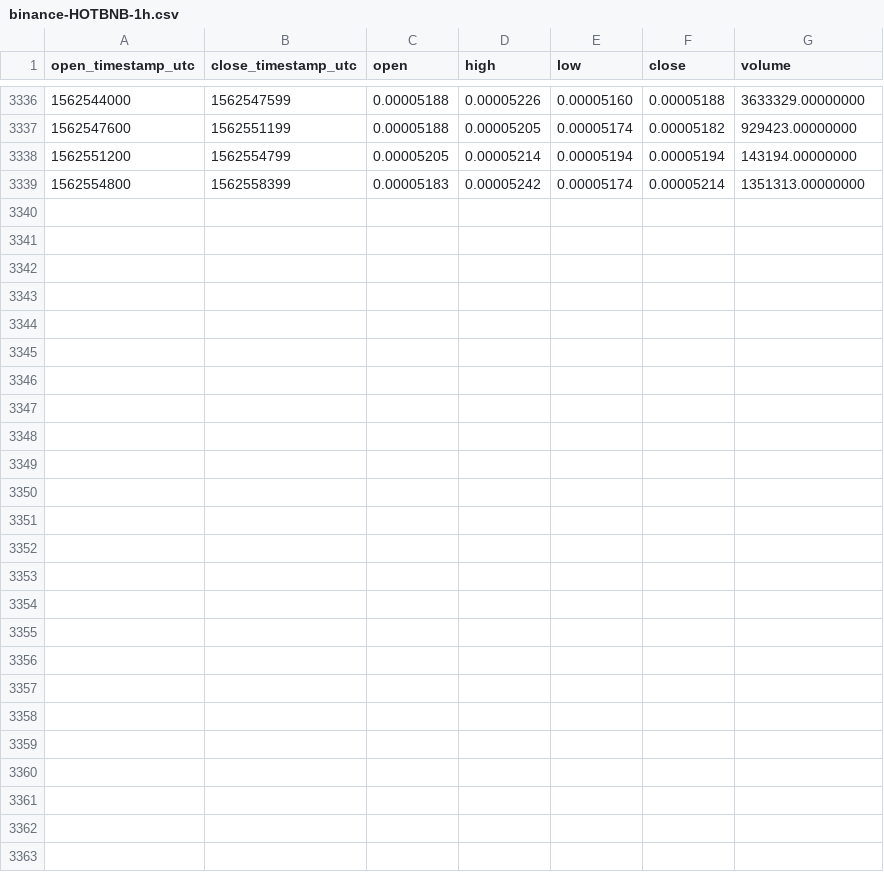
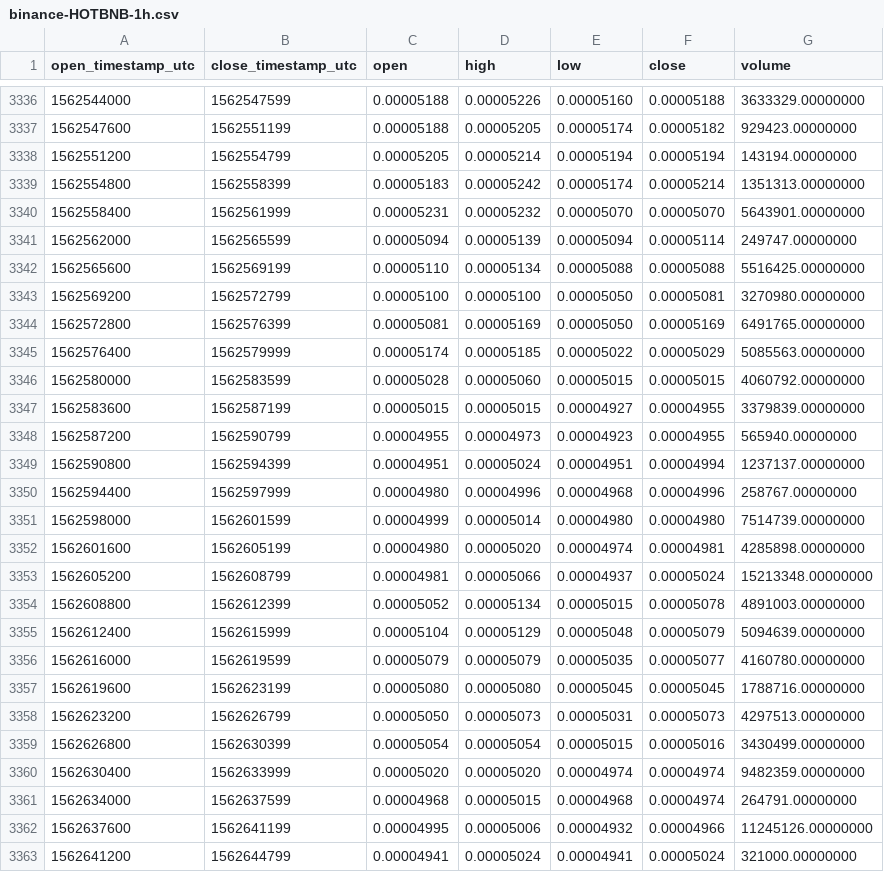
Before and after one commit to cryptobigbro/binance-HOTBNB, a CSV file: binance-HOTBNB-1h.csv, drawn as a sheet; only a part is shown, gaps mark what is left out.

Commit message:
Update OHLCV data.

```diff
--- a/binance-HOTBNB-1h.csv
+++ b/binance-HOTBNB-1h.csv
@@ -3339 +3339,25 @@ open_timestamp_utc,close_timestamp_utc,open,high,low,close,volume
 1562554800,1562558399,0.00005183,0.00005242,0.00005174,0.00005214,1351313.00000000
+1562558400,1562561999,0.00005231,0.00005232,0.00005070,0.00005070,5643901.00000000
+1562562000,1562565599,0.00005094,0.00005139,0.00005094,0.00005114,249747.00000000
+1562565600,1562569199,0.00005110,0.00005134,0.00005088,0.00005088,5516425.00000000
+1562569200,1562572799,0.00005100,0.00005100,0.00005050,0.00005081,3270980.00000000
+1562572800,1562576399,0.00005081,0.00005169,0.00005050,0.00005169,6491765.00000000
+1562576400,1562579999,0.00005174,0.00005185,0.00005022,0.00005029,5085563.00000000
+1562580000,1562583599,0.00005028,0.00005060,0.00005015,0.00005015,4060792.00000000
+1562583600,1562587199,0.00005015,0.00005015,0.00004927,0.00004955,3379839.00000000
+1562587200,1562590799,0.00004955,0.00004973,0.00004923,0.00004955,565940.00000000
+1562590800,1562594399,0.00004951,0.00005024,0.00004951,0.00004994,1237137.00000000
+1562594400,1562597999,0.00004980,0.00004996,0.00004968,0.00004996,258767.00000000
+1562598000,1562601599,0.00004999,0.00005014,0.00004980,0.00004980,7514739.00000000
+1562601600,1562605199,0.00004980,0.00005020,0.00004974,0.00004981,4285898.00000000
+1562605200,1562608799,0.00004981,0.00005066,0.00004937,0.00005024,15213348.00000000
+1562608800,1562612399,0.00005052,0.00005134,0.00005015,0.00005078,4891003.00000000
+1562612400,1562615999,0.00005104,0.00005129,0.00005048,0.00005079,5094639.00000000
+1562616000,1562619599,0.00005079,0.00005079,0.00005035,0.00005077,4160780.00000000
+1562619600,1562623199,0.00005080,0.00005080,0.00005045,0.00005045,1788716.00000000
+1562623200,1562626799,0.00005050,0.00005073,0.00005031,0.00005073,4297513.00000000
+1562626800,1562630399,0.00005054,0.00005054,0.00005015,0.00005016,3430499.00000000
+1562630400,1562633999,0.00005020,0.00005020,0.00004974,0.00004974,9482359.00000000
+1562634000,1562637599,0.00004968,0.00005015,0.00004968,0.00004974,264791.00000000
+1562637600,1562641199,0.00004995,0.00005006,0.00004932,0.00004966,11245126.00000000
+1562641200,1562644799,0.00004941,0.00005024,0.00004941,0.00005024,321000.00000000
```
Also changed, not shown: binance-HOTBNB-1d.csv.
